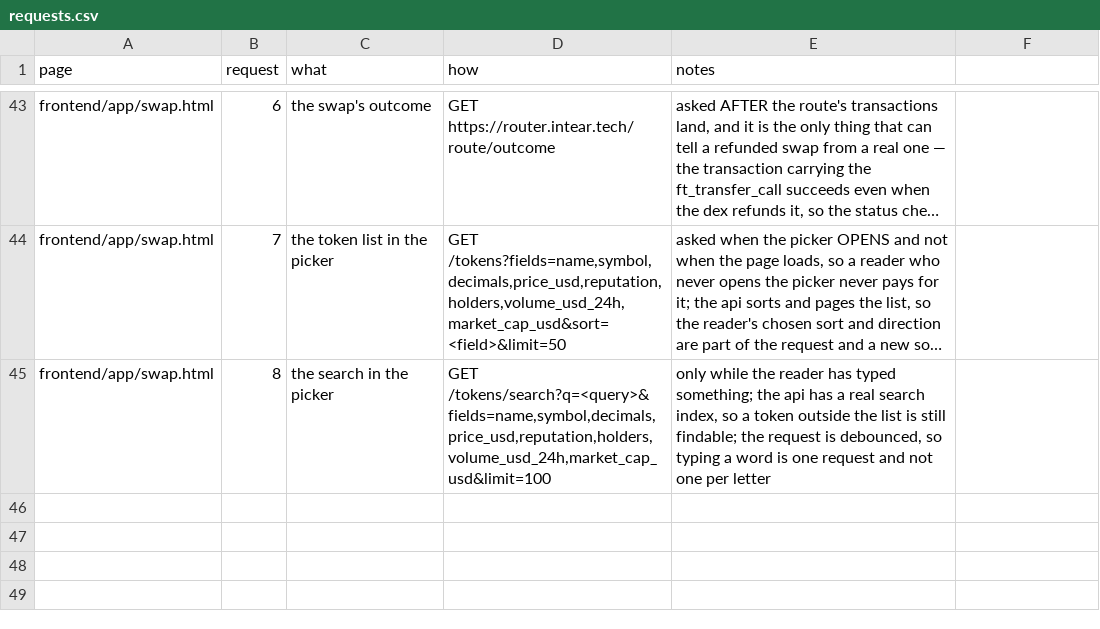
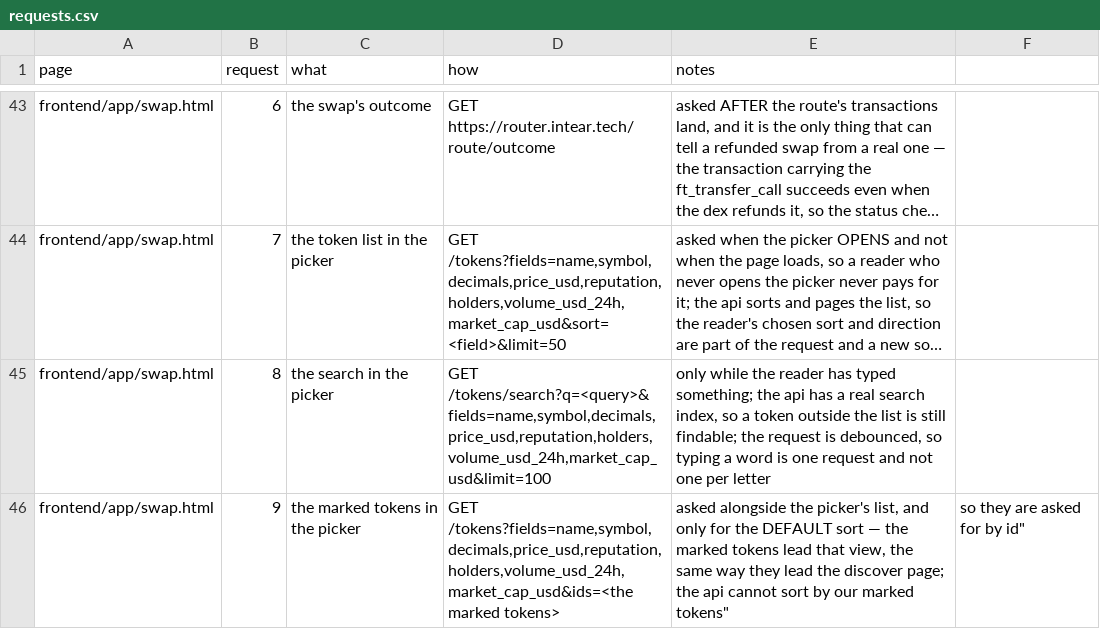
Before and after one commit to huggiesdotnear/huggies-rex-engine, a CSV file: DOCS/PAGES/requests.csv, drawn as a sheet; only a part is shown, gaps mark what is left out; long unchanged cells end in …; the diff names each change by its address in the sheet, - before the commit and + after, or states it on an @@ line.

Commit message:
fix(swap): the marked tokens lead the picker's default view
the token picker showed the top fifty tokens by volume and nothing
else, so the tokens we spotlight were missing from the swap page — they
are on the discover page, where they lead the default view and are
styled as marked, but the picker never asked for them and never
styled them.

the picker now asks for the marked tokens by id alongside its list and
puts them on top of the default view, through the same order module the
discover page uses, so the two pages lead with the same tokens. the
other sorts stay strict — the reader asked for volume or market cap and
gets that order — and the marked tokens are still styled as marked when
a search brings them back.

frontend only: no backend and no middleman changes.

```diff
--- a/DOCS/PAGES/requests.csv
+++ b/DOCS/PAGES/requests.csv
+row 46: frontend/app/swap.html | 9 | the marked tokens in the picker | GET /tokens?fields=name,symbol,decimals,price_usd,reputation,holders,volume_usd_24h,market_cap_usd&ids=<the marked tokens> | asked alongside the picker's list, and only for the DEFAULT sort — the marked tokens lead that view, the same way they lead the discover page; the api cannot sort by our marked tokens" | so they are asked for by id"
```
Also changed, not shown: DOCS/PAGES/components.csv, 3 other files.
